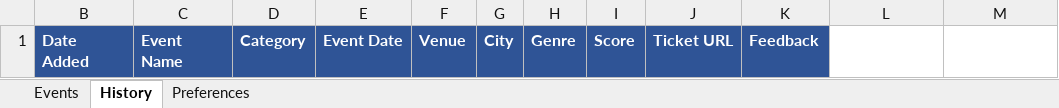
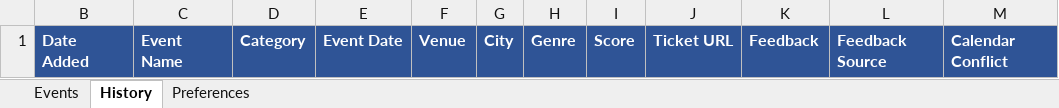
Before and after one commit to mevans05/Concerts-and-Events, an Excel workbook: data/events.xlsx, sheet History, drawn as a sheet; values as stored, in another font and other column widths than the file's, no borders; the diff names each change by its address in the sheet, - before the commit and + after, or states it on an @@ line.

```diff
--- a/data/events.xlsx (sheet History)
+++ b/data/events.xlsx (sheet History)
-L1: (empty)
+L1: Feedback Source
-L1:M1 fill: none
+L1:M1 fill: #2F5496
-M1: (empty)
+M1: Calendar Conflict
```
Also changed, not shown: sheet Events, 18 other files.
